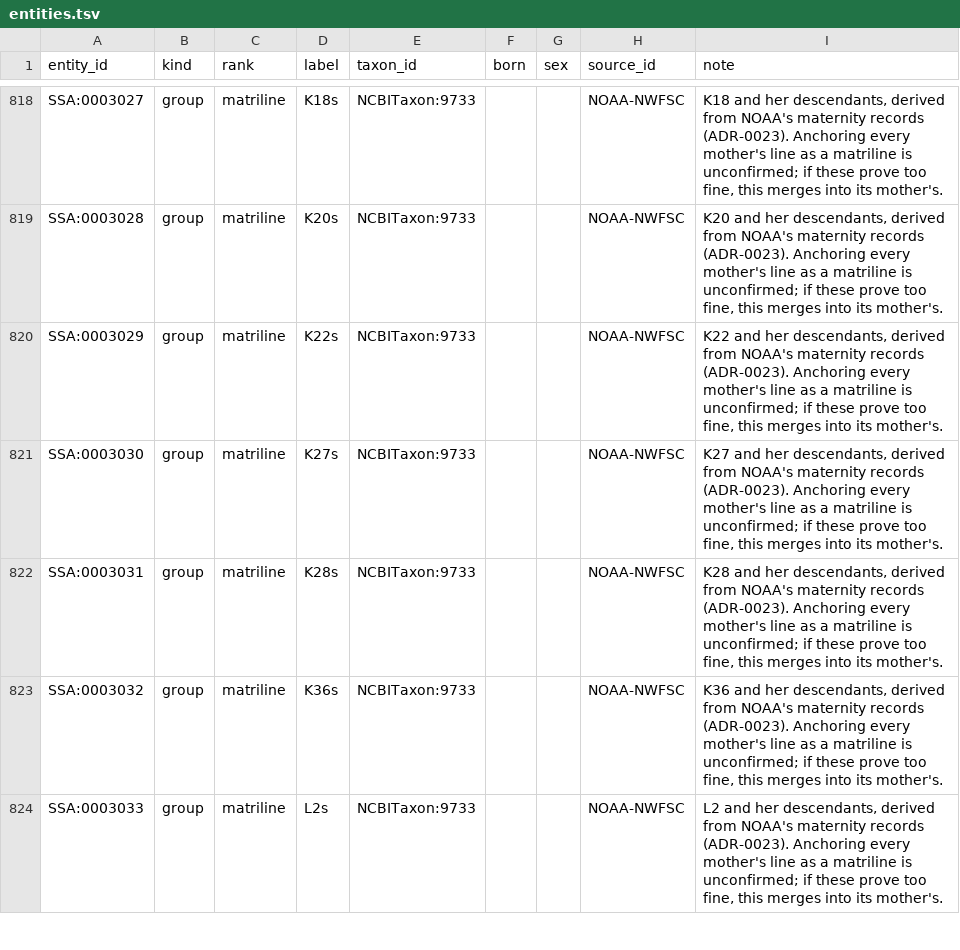
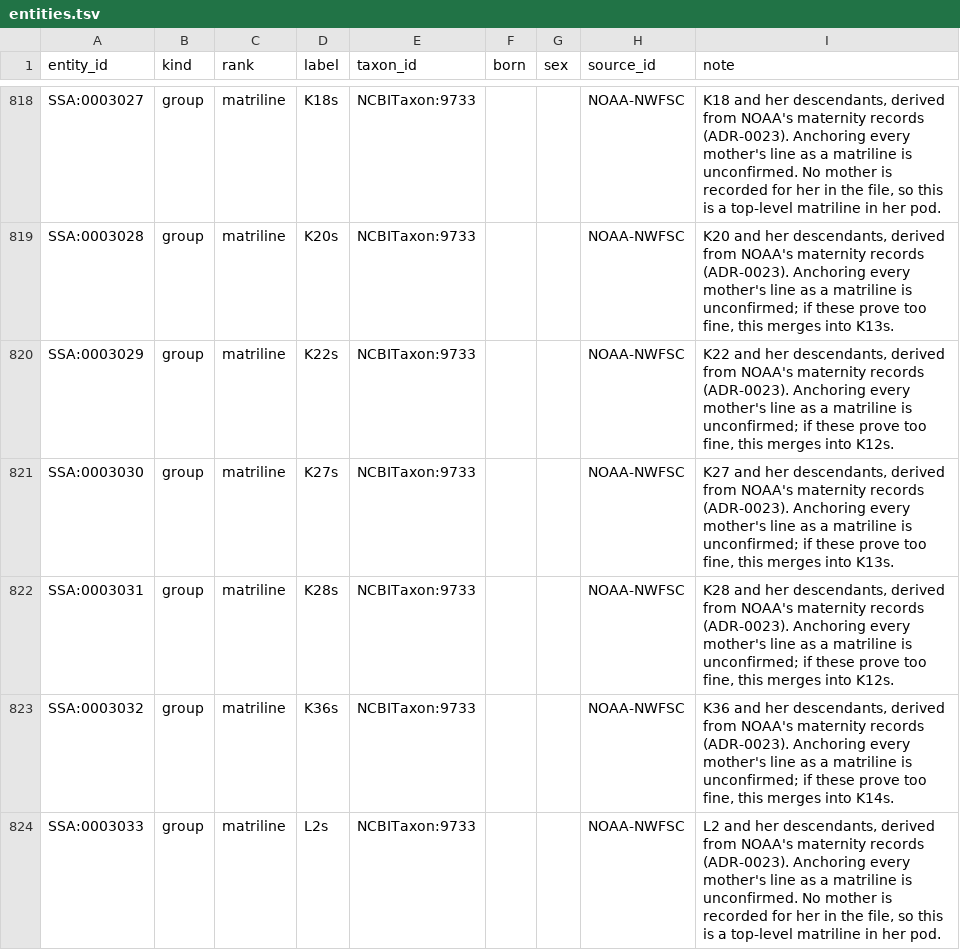
Before and after one commit to salish-sea/animals, a TSV file: data/entities.tsv, drawn as a sheet; only a part is shown, gaps mark what is left out; the diff covers the shown part only; the diff names each change by its address in the sheet, - before the commit and + after, or states it on an @@ line.

```diff
--- a/data/entities.tsv
+++ b/data/entities.tsv
-I818 (note): …matriline is unconfirmed; if these prove too fine, this merges into its mother's.
+I818 (note): …matriline is unconfirmed. No mother is recorded for her in the file, so this is a top-level matriline in her pod.
-I819 (note): …merges into its mother's.
+I819 (note): …merges into K13s.
-I820 (note): …merges into its mother's.
+I820 (note): …merges into K12s.
-I821 (note): …merges into its mother's.
+I821 (note): …merges into K13s.
-I822 (note): …merges into its mother's.
+I822 (note): …merges into K12s.
-I823 (note): …merges into its mother's.
+I823 (note): …merges into K14s.
-I824 (note): …matriline is unconfirmed; if these prove too fine, this merges into its mother's.
+I824 (note): …matriline is unconfirmed. No mother is recorded for her in the file, so this is a top-level matriline in her pod.
```
Also changed, not shown: 62 edited cells elsewhere in this file, 1 other file.
